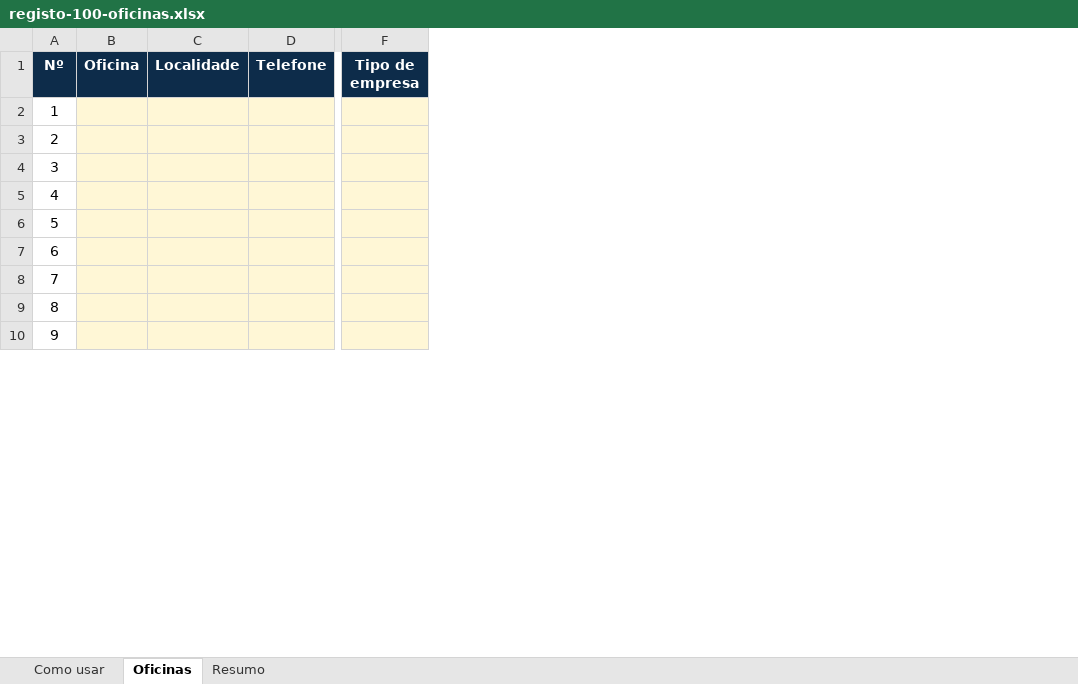
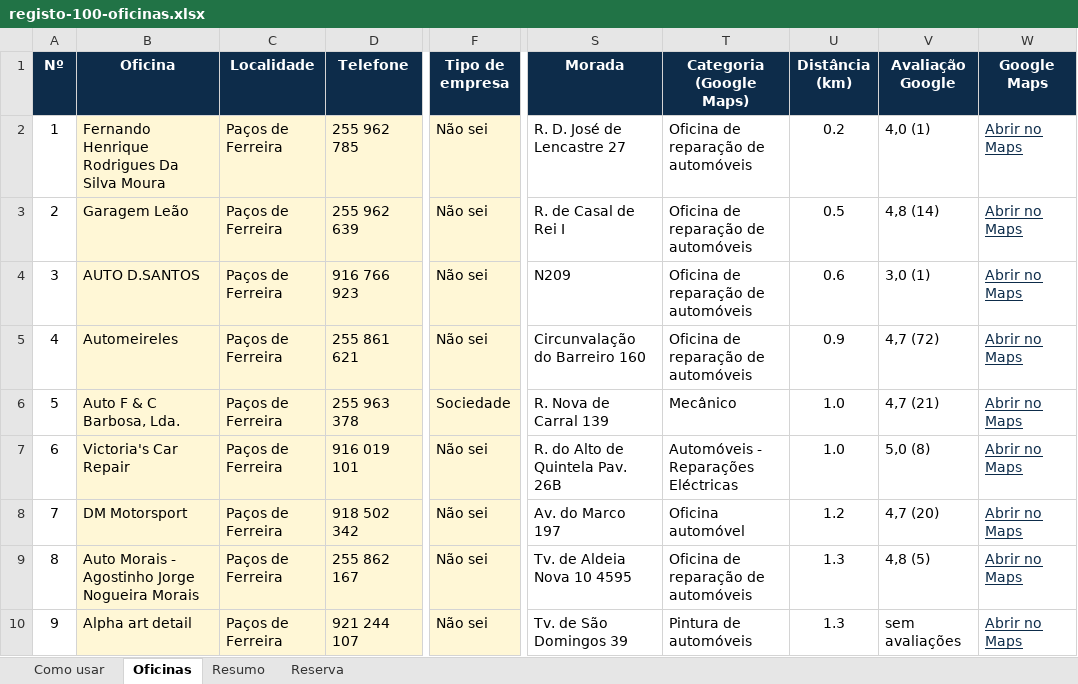
Before and after one commit to pcunha29/drivecell-oficinas, an Excel workbook: marketing/campanha-100-oficinas/registo-100-oficinas.xlsx, sheet Oficinas, drawn as a sheet; only a part is shown, gaps mark what is left out; values as stored, in another font and other column widths than the file's, no borders; conditional formats not drawn; removed rows and columns are numbered as before the commit, all else as after; the diff names each change by its address in the sheet, - before the commit and + after, or states it on an @@ line.

```diff
--- a/marketing/campanha-100-oficinas/registo-100-oficinas.xlsx (sheet Oficinas)
+++ b/marketing/campanha-100-oficinas/registo-100-oficinas.xlsx (sheet Oficinas)
+sheet tab: Reserva
-column B (Oficina), empty
-column C (Localidade), empty
-column D (Telefone), empty
+column B (Oficina), rows 2-10: Fernando Henrique Rodrigues Da Silva Moura | Garagem Leão | AUTO D.SANTOS | Automeireles | Auto F & C Barbosa, Lda. | Victoria's Car Repair | DM Motorsport | Auto Morais - Agostinho Jorge Nogueira Morais | Alpha art detail
+column C (Localidade), rows 2-10: all Paços de Ferreira
+column D (Telefone), rows 2-10: 255 962 785 | 255 962 639 | 916 766 923 | 255 861 621 | 255 963 378 | 916 019 101 | 918 502 342 | 255 862 167 | 921 244 107
-column F (Tipo de empresa), empty
+column F (Tipo de empresa), rows 2-10: Não sei | Não sei | Não sei | Não sei | Sociedade | Não sei | Não sei | Não sei | Não sei
+column S (Morada), rows 2-10: R. D. José de Lencastre 27 | R. de Casal de Rei I | N209 | Circunvalação do Barreiro 160 | R. Nova de Carral 139 | R. do Alto de Quintela Pav. 26B | Av. do Marco 197 | Tv. de Aldeia Nova 10 4595 | Tv. de São Domingos 39
+column T (Categoria (Google Maps)), rows 2-10: Oficina de reparação de automóveis | Oficina de reparação de automóveis | Oficina de reparação de automóveis | Oficina de reparação de automóveis | Mecânico | Automóveis - Reparações Eléctricas | Oficina automóvel | Oficina de reparação de automóveis | Pintura de automóveis
+column U (Distância (km)), rows 2-10: 0.2 | 0.5 | 0.6 | 0.9 | 1.0 | 1.0 | 1.2 | 1.3 | 1.3
+column V (Avaliação Google), rows 2-10: 4,0 (1) | 4,8 (14) | 3,0 (1) | 4,7 (72) | 4,7 (21) | 5,0 (8) | 4,7 (20) | 4,8 (5) | sem avaliações
+column W (Google Maps), rows 2-10: all Abrir no Maps
```
Also changed, not shown: sheet Como usar, 20 other files.
